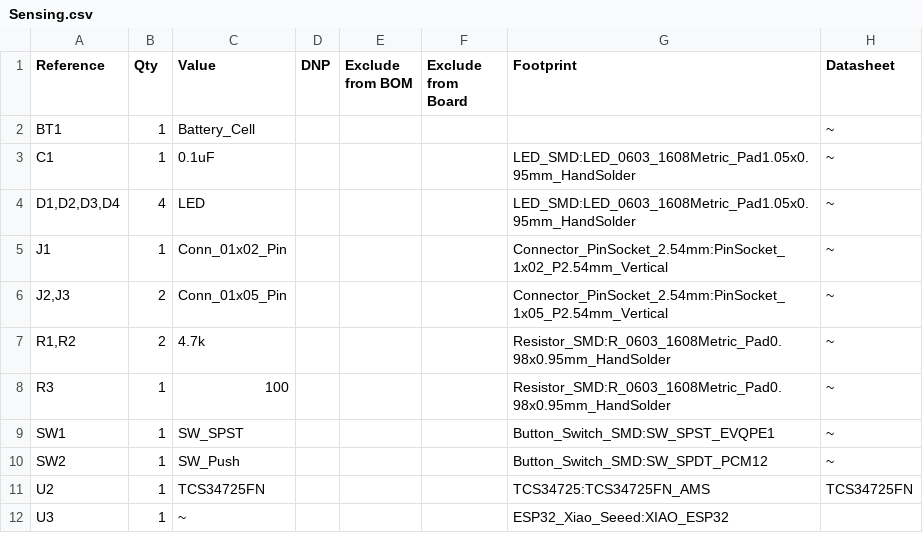
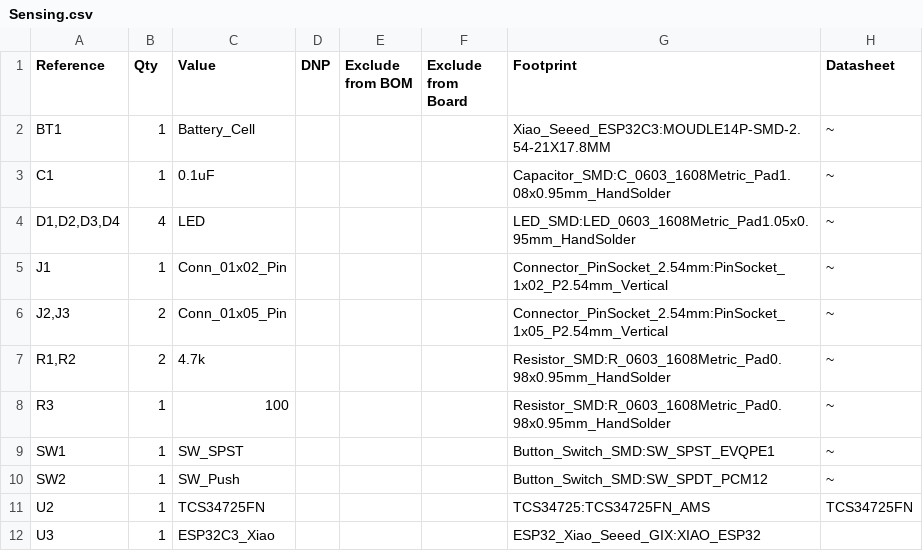
Before and after one commit to TongSUE/TECHIN-514-Project, a CSV file: schematics/Sensing/Sensing.csv, drawn as a sheet.

```diff
--- a/schematics/Sensing/Sensing.csv
+++ b/schematics/Sensing/Sensing.csv
@@ -1,4 +1,4 @@
 "Reference","Qty","Value","DNP","Exclude from BOM","Exclude from Board","Footprint","Datasheet"
-"BT1","1","Battery_Cell","","","","","~"
-"C1","1","0.1uF","","","","LED_SMD:LED_0603_1608Metric_Pad1.05x0.95mm_HandSolder","~"
+"BT1","1","Battery_Cell","","","","Xiao_Seeed_ESP32C3:MOUDLE14P-SMD-2.54-21X17.8MM","~"
+"C1","1","0.1uF","","","","Capacitor_SMD:C_0603_1608Metric_Pad1.08x0.95mm_HandSolder","~"
 "D1,D2,D3,D4","4","LED","","","","LED_SMD:LED_0603_1608Metric_Pad1.05x0.95mm_HandSolder","~"
@@ -11,2 +11,2 @@
 "U2","1","TCS34725FN","","","","TCS34725:TCS34725FN_AMS","TCS34725FN"
-"U3","1","~","","","","ESP32_Xiao_Seeed:XIAO_ESP32",""
+"U3","1","ESP32C3_Xiao","","","","ESP32_Xiao_Seeed_GIX:XIAO_ESP32",""
```
Also changed, not shown: 7 other files.
